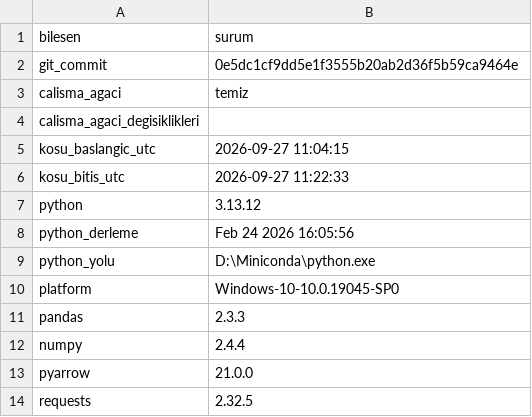
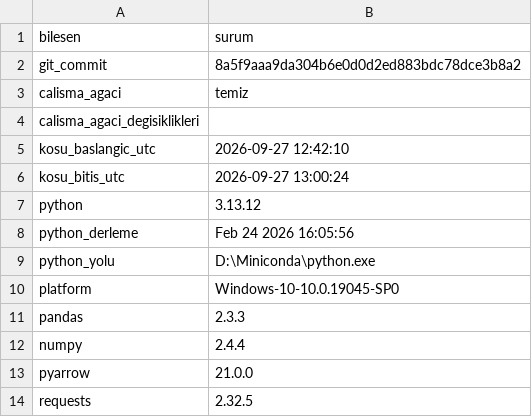
Before and after one commit to ewurr/short-scanner, a CSV file: analysis/00_veri_denetimi/ortam_tam.csv, drawn as a sheet.

```diff
--- a/analysis/00_veri_denetimi/ortam_tam.csv
+++ b/analysis/00_veri_denetimi/ortam_tam.csv
@@ -1,7 +1,7 @@
 bilesen,surum
-git_commit,0e5dc1cf9dd5e1f3555b20ab2d36f5b59ca9464e
+git_commit,8a5f9aaa9da304b6e0d0d2ed883bdc78dce3b8a2
 calisma_agaci,temiz
 calisma_agaci_degisiklikleri,
-kosu_baslangic_utc,2026-09-27 11:04:15
-kosu_bitis_utc,2026-09-27 11:22:33
+kosu_baslangic_utc,2026-09-27 12:42:10
+kosu_bitis_utc,2026-09-27 13:00:24
 python,3.13.12
```
